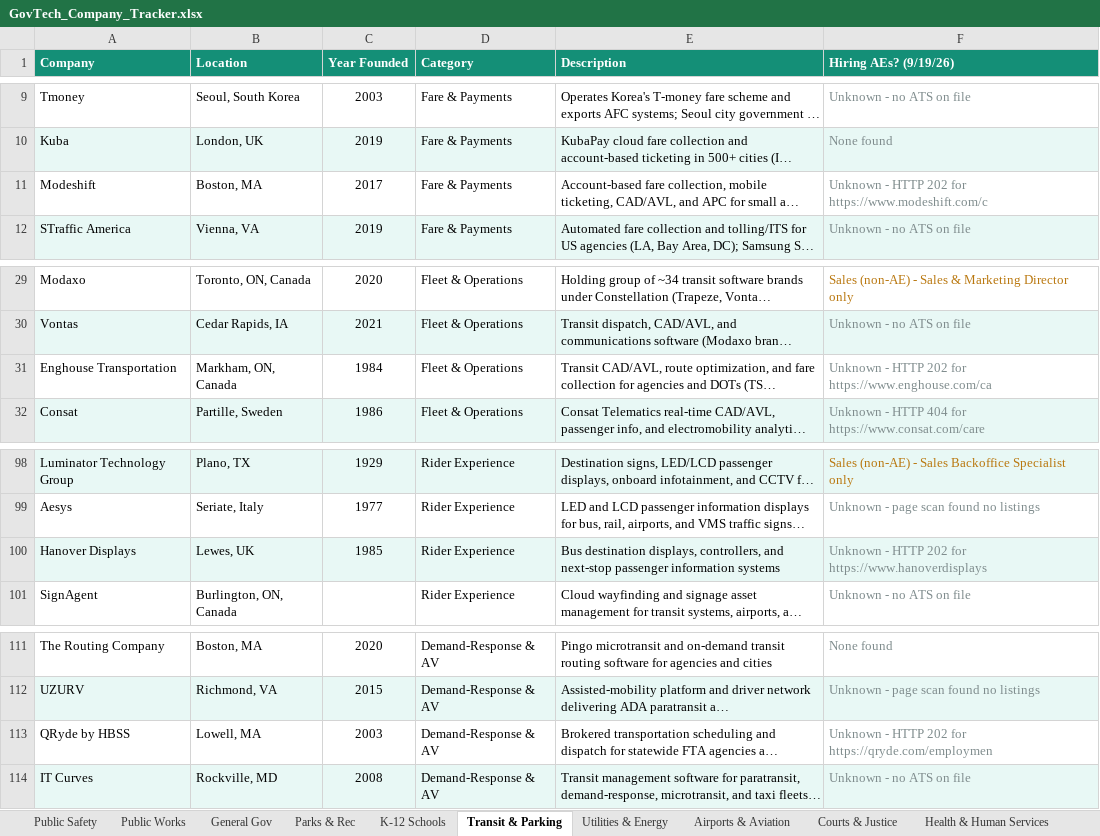
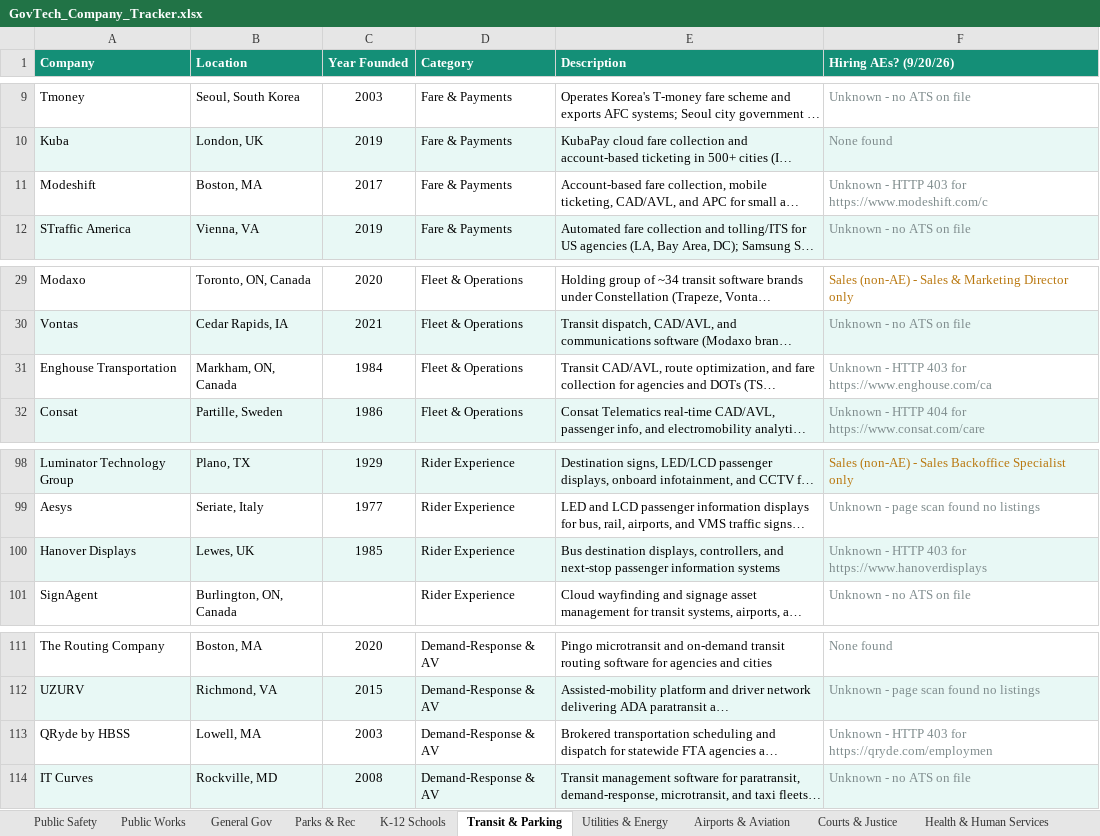
Before and after one commit to westjw/govtech-dock, an Excel workbook: exports/GovTech_Company_Tracker.xlsx, sheet Transit & Parking, drawn as a sheet; only a part is shown, gaps mark what is left out; long unchanged cells end in …; values as stored, in another font and other column widths than the file's, no borders; the diff names each change by its address in the sheet, - before the commit and + after, or states it on an @@ line.

```diff
--- a/exports/GovTech_Company_Tracker.xlsx (sheet Transit & Parking)
+++ b/exports/GovTech_Company_Tracker.xlsx (sheet Transit & Parking)
-F1: Hiring AEs? (9/19/26)
+F1: Hiring AEs? (9/20/26)
-F11 (Hiring AEs? (9/20/26)): …- HTTP 202 for https://www.modeshift.com/c
+F11 (Hiring AEs? (9/20/26)): …- HTTP 403 for https://www.modeshift.com/c
-F31 (Hiring AEs? (9/20/26)): …- HTTP 202 for https://www.enghouse.com/ca
+F31 (Hiring AEs? (9/20/26)): …- HTTP 403 for https://www.enghouse.com/ca
-F100 (Hiring AEs? (9/20/26)): …- HTTP 202 for https://www.hanoverdisplays
+F100 (Hiring AEs? (9/20/26)): …- HTTP 403 for https://www.hanoverdisplays
-F113 (Hiring AEs? (9/20/26)): …- HTTP 202 for https://qryde.com/employmen
+F113 (Hiring AEs? (9/20/26)): …- HTTP 403 for https://qryde.com/employmen
```
Also changed, not shown: sheet General Gov, sheet Public Safety, sheet Housing & Community Dev, sheet Courts & Justice, sheet Higher Education, sheet Utilities & Energy, 5 more sheets.
